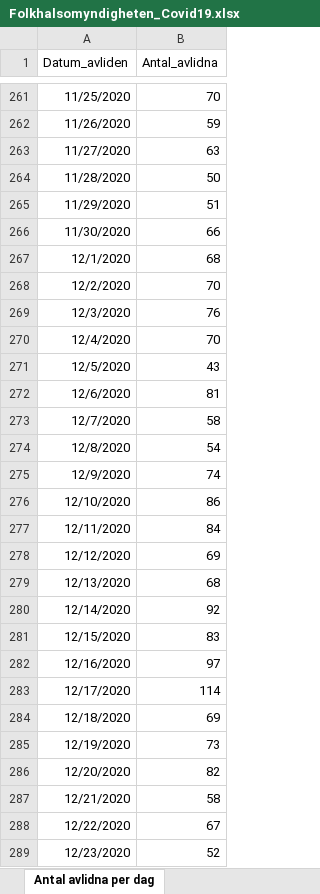
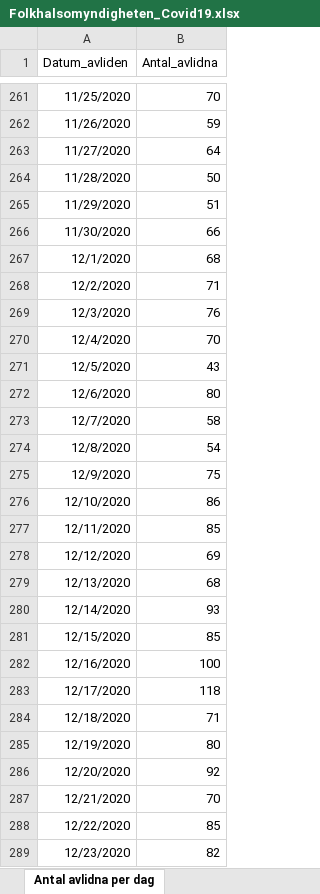
Before and after one commit to andersovelarsson/What-happens-with-covid19-in-the-future.-A-simulation, an Excel workbook: Folkhalsomyndigheten_Covid19.xlsx, sheet Antal avlidna per dag, drawn as a sheet; only a part is shown, gaps mark what is left out; values as stored, in another font and other column widths than the file's, no borders; the diff covers the shown part only; the diff names each change by its address in the sheet, - before the commit and + after, or states it on an @@ line.

```diff
--- a/Folkhalsomyndigheten_Covid19.xlsx (sheet Antal avlidna per dag)
+++ b/Folkhalsomyndigheten_Covid19.xlsx (sheet Antal avlidna per dag)
-B263 (Antal_avlidna): 63
+B263 (Antal_avlidna): 64
-B268 (Antal_avlidna): 70
+B268 (Antal_avlidna): 71
-B272 (Antal_avlidna): 81
+B272 (Antal_avlidna): 80
-B275 (Antal_avlidna): 74
+B275 (Antal_avlidna): 75
-B277 (Antal_avlidna): 84
+B277 (Antal_avlidna): 85
-B280 (Antal_avlidna): 92
+B280 (Antal_avlidna): 93
-B281 (Antal_avlidna): 83
+B281 (Antal_avlidna): 85
-B282 (Antal_avlidna): 97
+B282 (Antal_avlidna): 100
-B283 (Antal_avlidna): 114
+B283 (Antal_avlidna): 118
-B284 (Antal_avlidna): 69
+B284 (Antal_avlidna): 71
-B285 (Antal_avlidna): 73
+B285 (Antal_avlidna): 80
-B286 (Antal_avlidna): 82
+B286 (Antal_avlidna): 92
-B287 (Antal_avlidna): 58
+B287 (Antal_avlidna): 70
-B288 (Antal_avlidna): 67
+B288 (Antal_avlidna): 85
-B289 (Antal_avlidna): 52
+B289 (Antal_avlidna): 82
```
Also changed, not shown: 6 added rows and 15 edited cells elsewhere in this sheet, sheet Veckodata Region, sheet Veckodata Kommun_stadsdel, sheet Antal per dag region, sheet Totalt antal per region, sheet Antal intensivvårdade per dag, sheet Totalt antal per åldersgrupp, 1 more sheet, other sheet tabs, 2 other files.
